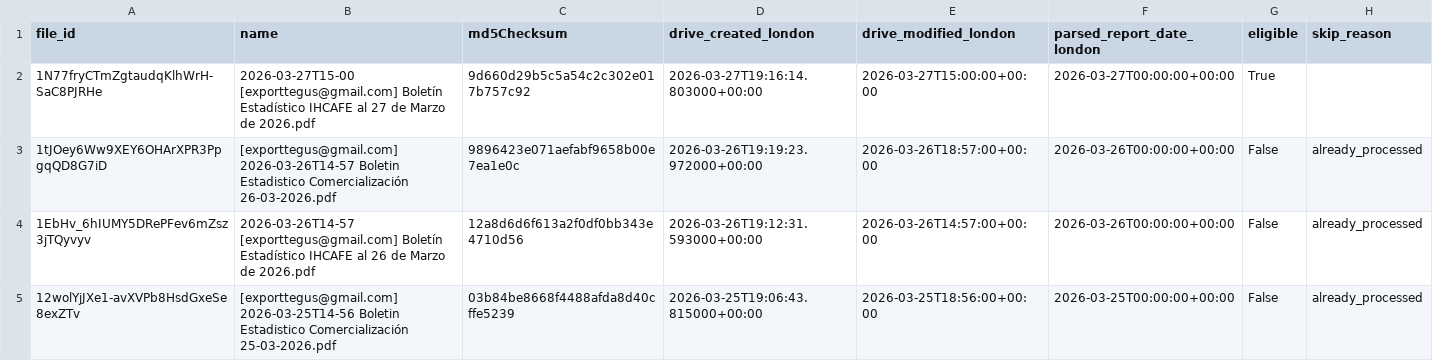
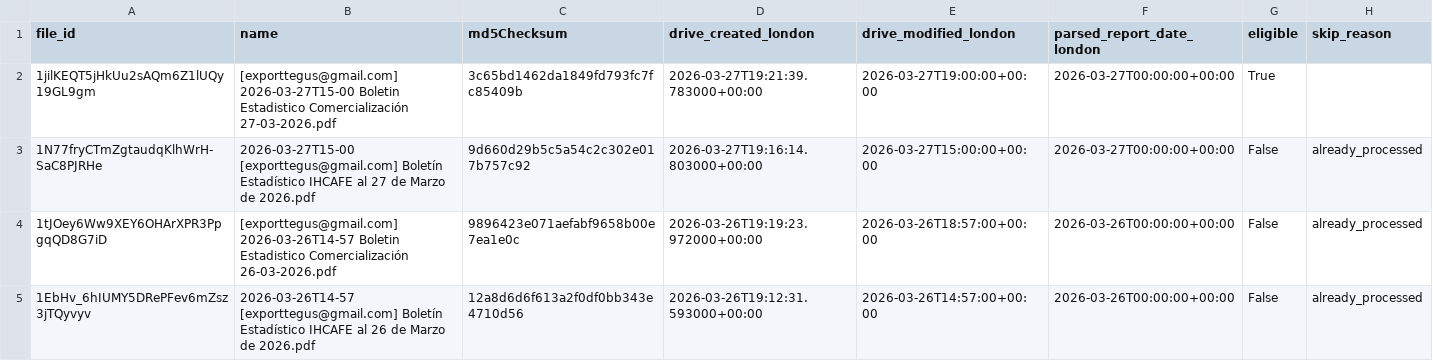
Before and after one commit to JuanDBeltranP/_r, a CSV file: outputs/latest/preflight_latest.csv, drawn as a sheet; only a part is shown; the shorter side is filled out with more unchanged rows.

Commit message:
Auto update reports 2026-03-27T19:49:24Z

```diff
--- a/outputs/latest/preflight_latest.csv
+++ b/outputs/latest/preflight_latest.csv
@@ -1,3 +1,4 @@
 file_id,name,md5Checksum,drive_created_london,drive_modified_london,parsed_report_date_london,eligible,skip_reason
-1N77fryCTmZgtaudqKlhWrH-SaC8PJRHe,2026-03-27T15-00 [exporttegus@gmail.com] Boletín Estadístico IHCAFE al 27 de Marzo de 2026.pdf,9d660d29b5c5a54c2c302e017b757c92,2026-03-27T19:16:14.803000+00:00,2026-03-27T15:00:00+00:00,2026-03-27T00:00:00+00:00,True,
+1jilKEQT5jHkUu2sAQm6Z1lUQy19GL9gm,[exporttegus@gmail.com] 2026-03-27T15-00 Boletin Estadistico Comercialización 27-03-2026.pdf,3c65bd1462da1849fd793fc7fc85409b,2026-03-27T19:21:39.783000+00:00,2026-03-27T19:00:00+00:00,2026-03-27T00:00:00+00:00,True,
+1N77fryCTmZgtaudqKlhWrH-SaC8PJRHe,2026-03-27T15-00 [exporttegus@gmail.com] Boletín Estadístico IHCAFE al 27 de Marzo de 2026.pdf,9d660d29b5c5a54c2c302e017b757c92,2026-03-27T19:16:14.803000+00:00,2026-03-27T15:00:00+00:00,2026-03-27T00:00:00+00:00,False,already_processed
 1tJOey6Ww9XEY6OHArXPR3PpgqQD8G7iD,[exporttegus@gmail.com] 2026-03-26T14-57 Boletin Estadistico Comercialización 26-03-2026.pdf,9896423e071aefabf9658b00e7ea1e0c,2026-03-26T19:19:23.972000+00:00,2026-03-26T18:57:00+00:00,2026-03-26T00:00:00+00:00,False,already_processed
```
Also changed, not shown: outputs/historical/processed_files.csv, outputs/latest/honduras_reports_latest.csv, 2 other files.
